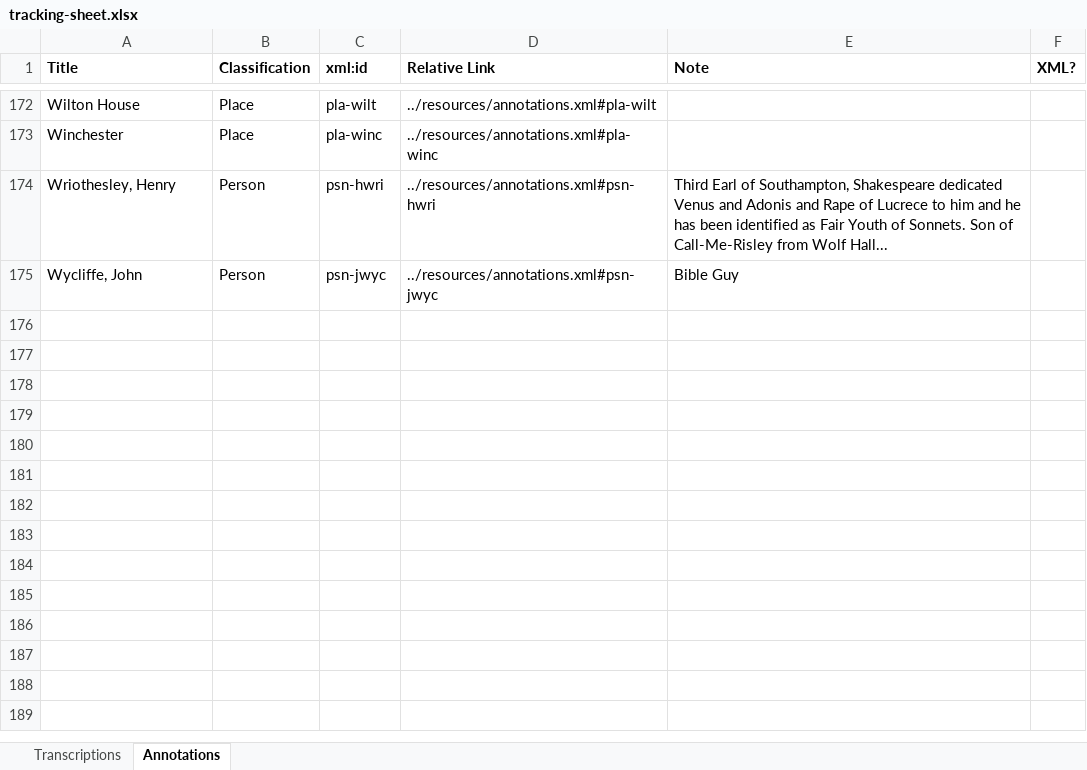
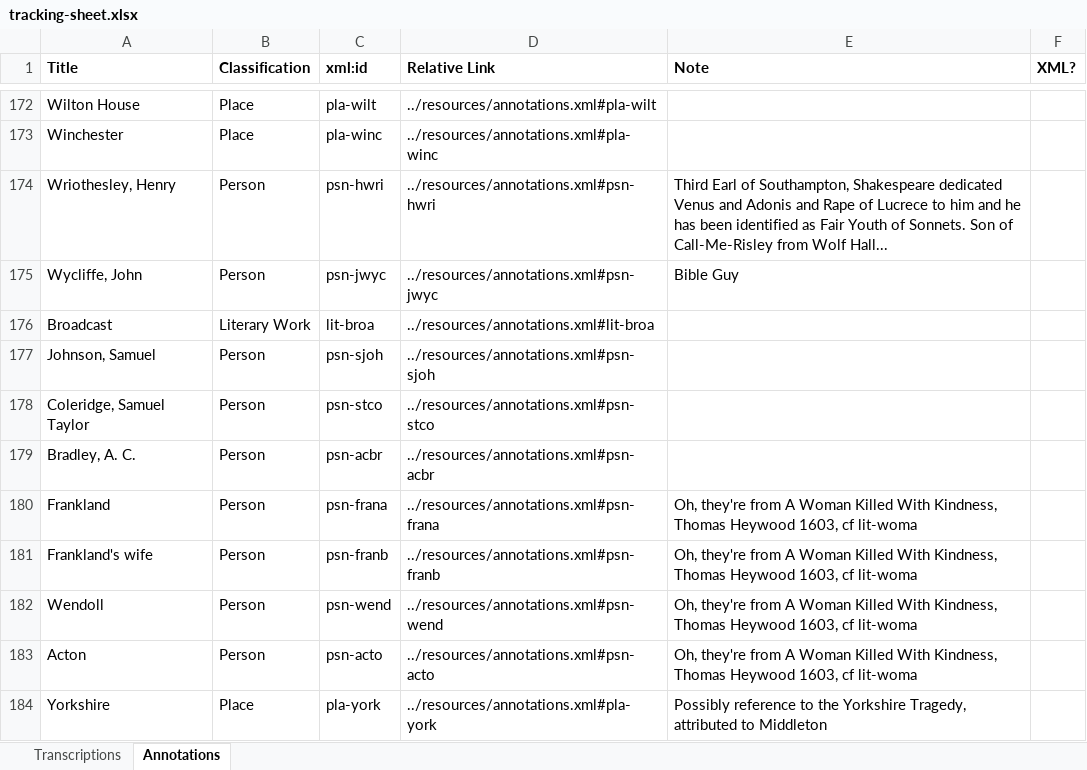
Before and after one commit to JoshuaAPhillips/digital-anon, an Excel workbook: tracking-sheet.xlsx, sheet Annotations, drawn as a sheet; only a part is shown, gaps mark what is left out; values as stored, in another font and other column widths than the file's, no borders; conditional formats not drawn; the diff names each change by its address in the sheet, - before the commit and + after, or states it on an @@ line.

```diff
--- a/tracking-sheet.xlsx (sheet Annotations)
+++ b/tracking-sheet.xlsx (sheet Annotations)
+row 176: Broadcast | Literary Work | lit-broa | ../resources/annotations.xml#lit-broa
+row 177: Johnson, Samuel | Person | psn-sjoh | ../resources/annotations.xml#psn-sjoh
+row 178: Coleridge, Samuel Taylor | Person | psn-stco | ../resources/annotations.xml#psn-stco
+row 179: Bradley, A. C. | Person | psn-acbr | ../resources/annotations.xml#psn-acbr
+row 180: Frankland | Person | psn-frana | ../resources/annotations.xml#psn-frana | Oh, they're from A Woman Killed With Kindness, Thomas Heywood 1603, cf lit-woma
+row 181: Frankland's wife | Person | psn-franb | ../resources/annotations.xml#psn-franb | Oh, they're from A Woman Killed With Kindness, Thomas Heywood 1603, cf lit-woma
+row 182: Wendoll | Person | psn-wend | ../resources/annotations.xml#psn-wend | Oh, they're from A Woman Killed With Kindness, Thomas Heywood 1603, cf lit-woma
+row 183: Acton | Person | psn-acto | ../resources/annotations.xml#psn-acto | Oh, they're from A Woman Killed With Kindness, Thomas Heywood 1603, cf lit-woma
+row 184: Yorkshire | Place | pla-york | ../resources/annotations.xml#pla-york | Possibly reference to the Yorkshire Tragedy, attributed to Middleton
```
Also changed, not shown: sheet Transcriptions, 1 other file.
